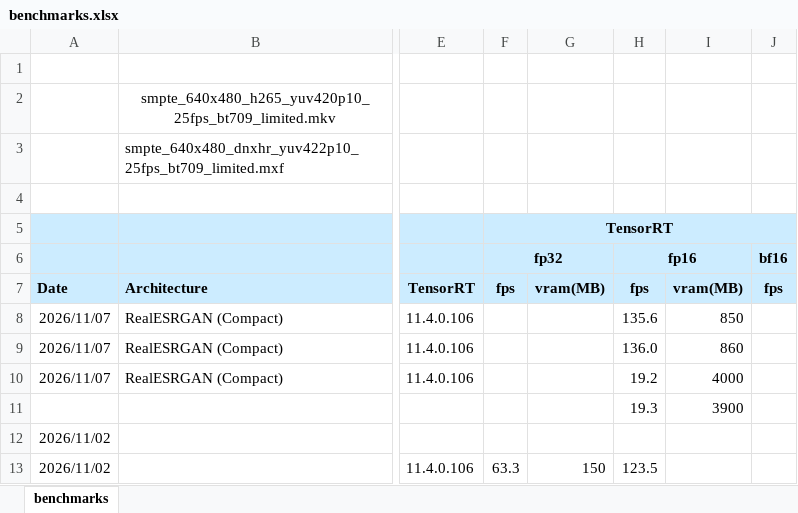
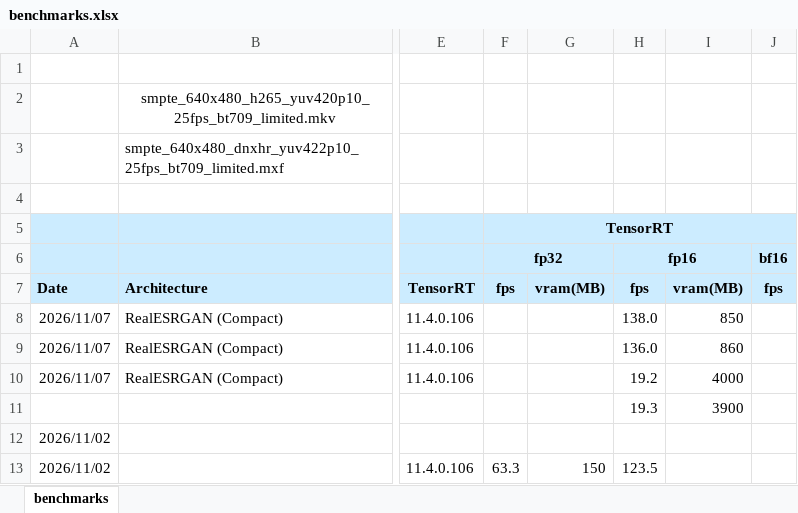
Before and after one commit to herlegon/heron, an Excel workbook: doc/benchmarks.xlsx, sheet benchmarks, drawn as a sheet; only a part is shown, gaps mark what is left out; values as stored, in another font and other column widths than the file's, no borders; the diff names each change by its address in the sheet, - before the commit and + after, or states it on an @@ line.

```diff
--- a/doc/benchmarks.xlsx (sheet benchmarks)
+++ b/doc/benchmarks.xlsx (sheet benchmarks)
-H8: 135.6
+H8: 138.0
```
Also changed, not shown: 5 other files.
